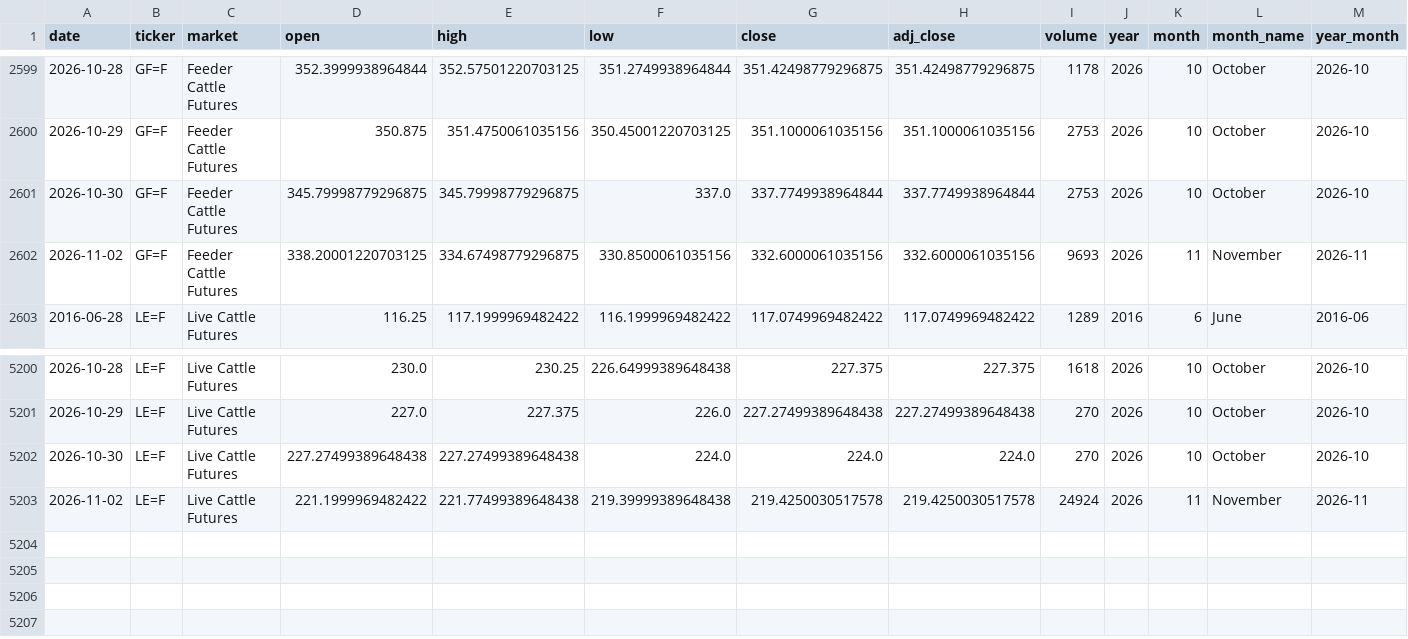
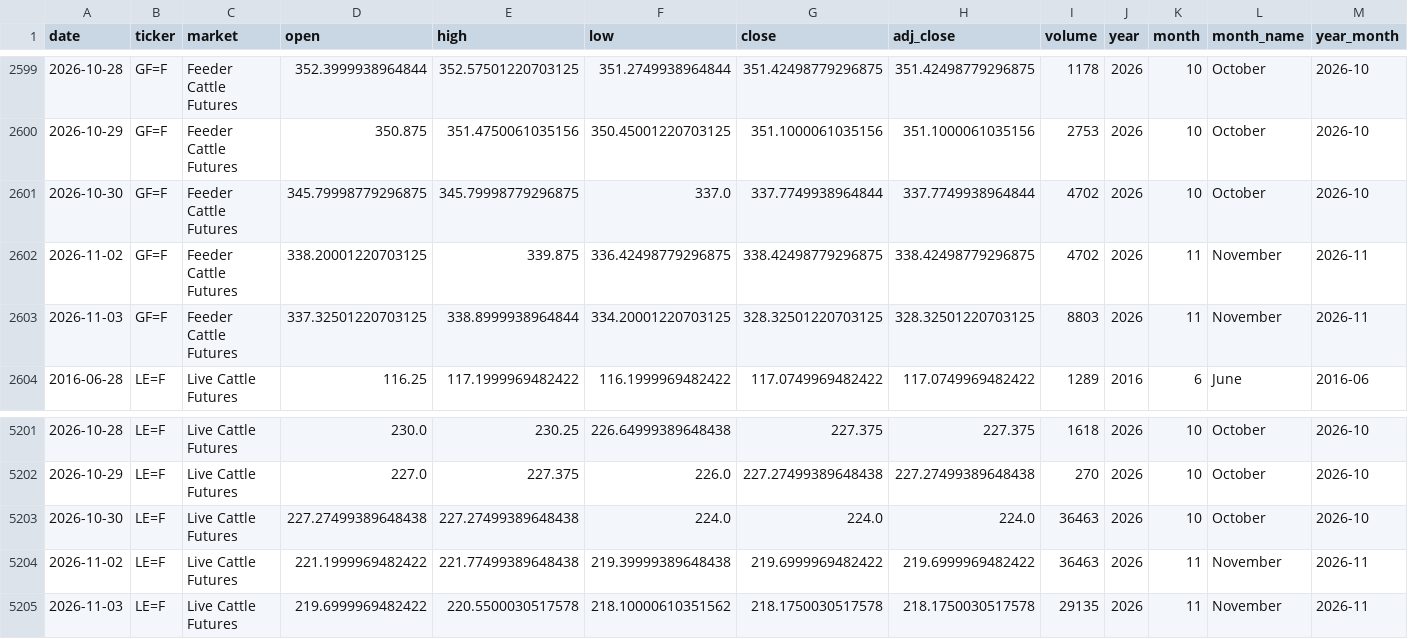
Before and after one commit to franciscomoreno-nicesa/cattle-futures-prices, a CSV file: data/cattle_futures_combined.csv, drawn as a sheet; only a part is shown, gaps mark what is left out.

```diff
--- a/data/cattle_futures_combined.csv
+++ b/data/cattle_futures_combined.csv
@@ -2600,4 +2600,5 @@
 2026-10-29,GF=F,Feeder Cattle Futures,350.875,351.4750061035156,350.45001220703125,351.1000061035156,351.1000061035156,2753,2026,10,October,2026-10
-2026-10-30,GF=F,Feeder Cattle Futures,345.79998779296875,345.79998779296875,337.0,337.7749938964844,337.7749938964844,2753,2026,10,October,2026-10
-2026-11-02,GF=F,Feeder Cattle Futures,338.20001220703125,334.67498779296875,330.8500061035156,332.6000061035156,332.6000061035156,9693,2026,11,November,2026-11
+2026-10-30,GF=F,Feeder Cattle Futures,345.79998779296875,345.79998779296875,337.0,337.7749938964844,337.7749938964844,4702,2026,10,October,2026-10
+2026-11-02,GF=F,Feeder Cattle Futures,338.20001220703125,339.875,336.42498779296875,338.42498779296875,338.42498779296875,4702,2026,11,November,2026-11
+2026-11-03,GF=F,Feeder Cattle Futures,337.32501220703125,338.8999938964844,334.20001220703125,328.32501220703125,328.32501220703125,8803,2026,11,November,2026-11
 2016-06-28,LE=F,Live Cattle Futures,116.25,117.1999969482422,116.1999969482422,117.0749969482422,117.0749969482422,1289,2016,6,June,2016-06
@@ -5201,3 +5202,4 @@
 2026-10-29,LE=F,Live Cattle Futures,227.0,227.375,226.0,227.27499389648438,227.27499389648438,270,2026,10,October,2026-10
-2026-10-30,LE=F,Live Cattle Futures,227.27499389648438,227.27499389648438,224.0,224.0,224.0,270,2026,10,October,2026-10
-2026-11-02,LE=F,Live Cattle Futures,221.1999969482422,221.77499389648438,219.39999389648438,219.4250030517578,219.4250030517578,24924,2026,11,November,2026-11
+2026-10-30,LE=F,Live Cattle Futures,227.27499389648438,227.27499389648438,224.0,224.0,224.0,36463,2026,10,October,2026-10
+2026-11-02,LE=F,Live Cattle Futures,221.1999969482422,221.77499389648438,219.39999389648438,219.6999969482422,219.6999969482422,36463,2026,11,November,2026-11
+2026-11-03,LE=F,Live Cattle Futures,219.6999969482422,220.5500030517578,218.10000610351562,218.1750030517578,218.1750030517578,29135,2026,11,November,2026-11
```
Also changed, not shown: data/feeder_cattle.csv, data/live_cattle.csv.
